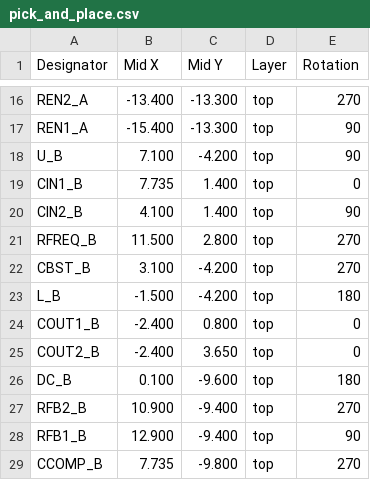
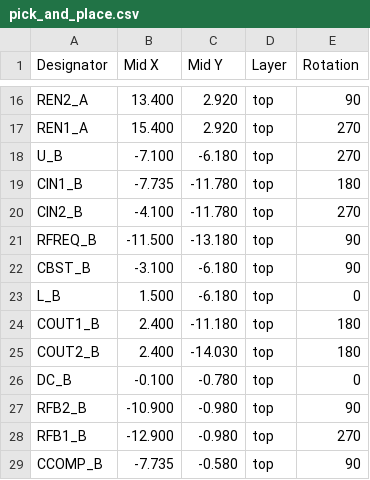
Before and after one commit to nuniesmith/table-fan, a CSV file: electronics/pcb/gerber/pick_and_place.csv, drawn as a sheet; only a part is shown, gaps mark what is left out; the diff covers the shown part only; the diff names each change by its address in the sheet, - before the commit and + after, or states it on an @@ line.

```diff
--- a/electronics/pcb/gerber/pick_and_place.csv
+++ b/electronics/pcb/gerber/pick_and_place.csv
-B16 (Mid X): -13.400
+B16 (Mid X): 13.400
-C16:C17 (Mid Y): -13.300
+C16:C17 (Mid Y): 2.920
-E16 (Rotation): 270
+E16 (Rotation): 90
-B17 (Mid X): -15.400
+B17 (Mid X): 15.400
-E17:E18 (Rotation): 90
+E17:E18 (Rotation): 270
-B18 (Mid X): 7.100
+B18 (Mid X): -7.100
-C18 (Mid Y): -4.200
+C18 (Mid Y): -6.180
-B19 (Mid X): 7.735
+B19 (Mid X): -7.735
-C19:C20 (Mid Y): 1.400
+C19:C20 (Mid Y): -11.780
-E19 (Rotation): 0
+E19 (Rotation): 180
-B20 (Mid X): 4.100
+B20 (Mid X): -4.100
-E20 (Rotation): 90
+E20 (Rotation): 270
-B21 (Mid X): 11.500
+B21 (Mid X): -11.500
-C21 (Mid Y): 2.800
+C21 (Mid Y): -13.180
-E21:E22 (Rotation): 270
+E21:E22 (Rotation): 90
-B22 (Mid X): 3.100
+B22 (Mid X): -3.100
-C22:C23 (Mid Y): -4.200
+C22:C23 (Mid Y): -6.180
-B23 (Mid X): -1.500
+B23 (Mid X): 1.500
-E23 (Rotation): 180
+E23 (Rotation): 0
-B24:B25 (Mid X): -2.400
+B24:B25 (Mid X): 2.400
-C24 (Mid Y): 0.800
+C24 (Mid Y): -11.180
-E24:E25 (Rotation): 0
+E24:E25 (Rotation): 180
-C25 (Mid Y): 3.650
+C25 (Mid Y): -14.030
-B26 (Mid X): 0.100
+B26 (Mid X): -0.100
-C26 (Mid Y): -9.600
+C26 (Mid Y): -0.780
-E26 (Rotation): 180
+E26 (Rotation): 0
-B27 (Mid X): 10.900
+B27 (Mid X): -10.900
-C27:C28 (Mid Y): -9.400
+C27:C28 (Mid Y): -0.980
-E27 (Rotation): 270
+E27 (Rotation): 90
-B28 (Mid X): 12.900
+B28 (Mid X): -12.900
-E28 (Rotation): 90
+E28 (Rotation): 270
-B29 (Mid X): 7.735
+B29 (Mid X): -7.735
-C29 (Mid Y): -9.800
+C29 (Mid Y): -0.580
-E29 (Rotation): 270
+E29 (Rotation): 90
```
Also changed, not shown: 72 edited cells elsewhere in this file, 24 other files.
